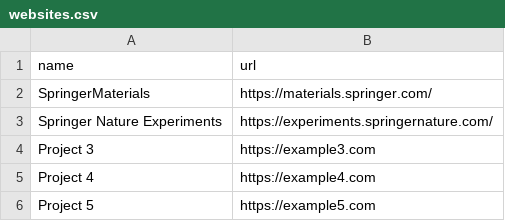
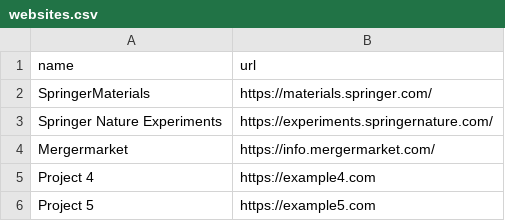
Before and after one commit to Mikail-Shaikh/mikailshaikh.com, a CSV file: portfolio/websites.csv, drawn as a sheet; removed rows and columns are numbered as before the commit, all else as after; the diff names each change by its address in the sheet, - before the commit and + after, or states it on an @@ line.

Commit message:
Update websites.csv

```diff
--- a/portfolio/websites.csv
+++ b/portfolio/websites.csv
-row 4: Project 3 | https://example3.com
+row 4: Mergermarket | https://info.mergermarket.com/
```
